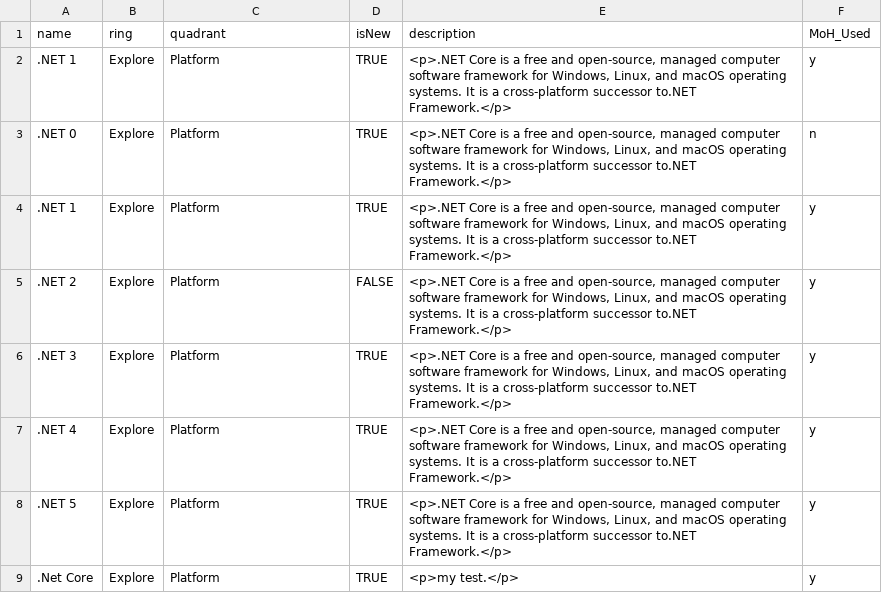
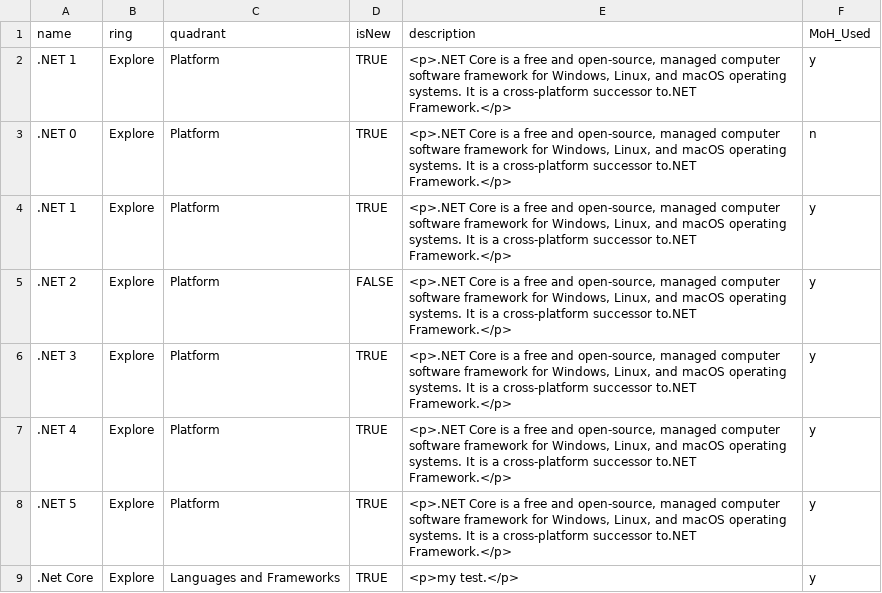
Before and after one commit to bcgov/moh-RADAR, a CSV file: MoH_Radar.csv, drawn as a sheet.

Commit message:
Add files via upload

```diff
--- a/MoH_Radar.csv
+++ b/MoH_Radar.csv
@@ -8,2 +8,2 @@ name,ring,quadrant,isNew,description,MoH_Used
 .NET 5,Explore,Platform,TRUE,"<p>.NET Core is a free and open-source, managed computer software framework for Windows, Linux, and macOS operating systems. It is a cross-platform successor to.NET Framework.</p>",y
-.Net Core,Explore,Platform,TRUE,<p>my test.</p>,y
+.Net Core,Explore,Languages and Frameworks,TRUE,<p>my test.</p>,y
```
